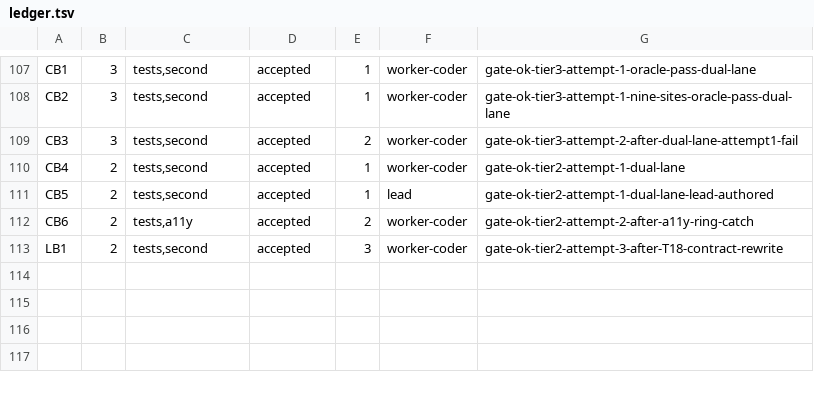
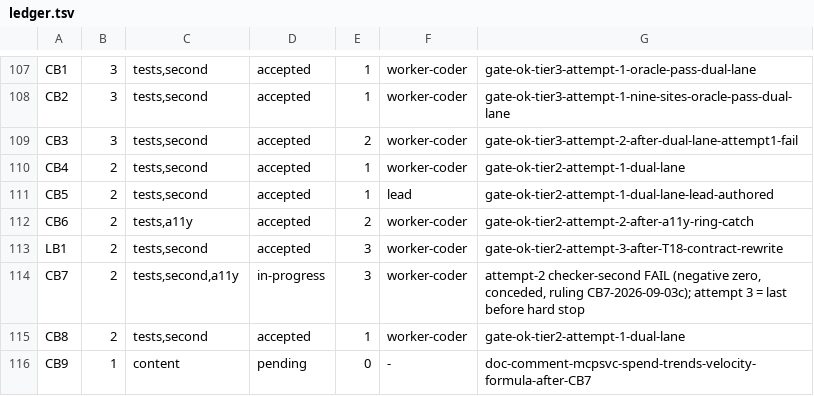
Before and after one commit to dgallion1/simpleBudget, a TSV file: .swarm/ledger.tsv, drawn as a sheet; only a part is shown, gaps mark what is left out; the diff names each change by its address in the sheet, - before the commit and + after, or states it on an @@ line.

```diff
--- a/.swarm/ledger.tsv
+++ b/.swarm/ledger.tsv
+row 114: CB7 | 2 | tests,second,a11y | in-progress | 3 | worker-coder | attempt-2 checker-second FAIL (negative zero, conceded, ruling CB7-2026-09-03c); attempt 3 = last before hard stop
+row 115: CB8 | 2 | tests,second | accepted | 1 | worker-coder | gate-ok-tier2-attempt-1-dual-lane
+row 116: CB9 | 1 | content | pending | 0 | - | doc-comment-mcpsvc-spend-trends-velocity-formula-after-CB7
```
Also changed, not shown: 7 other files.
